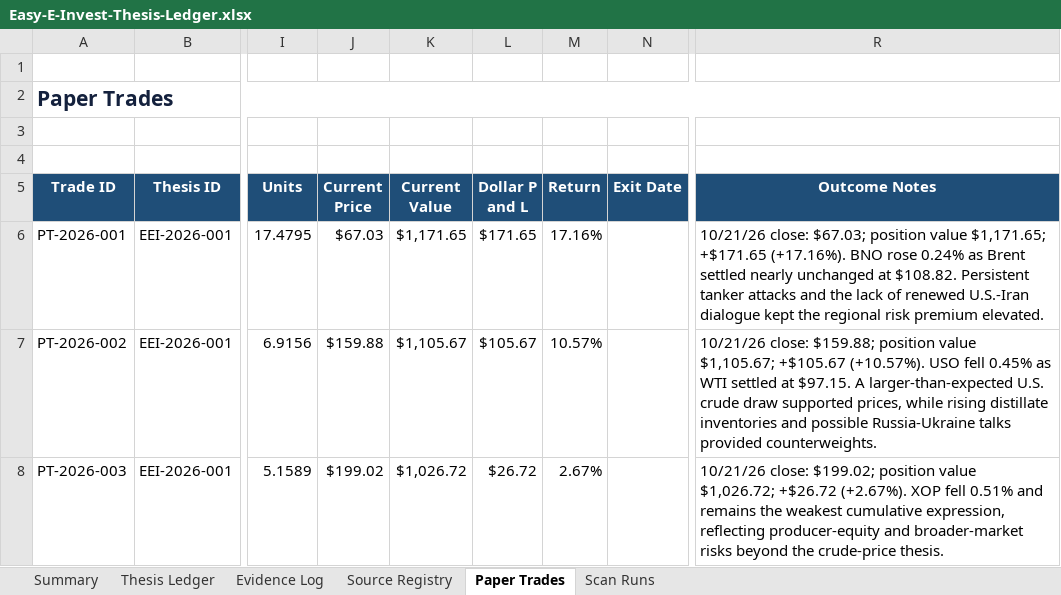
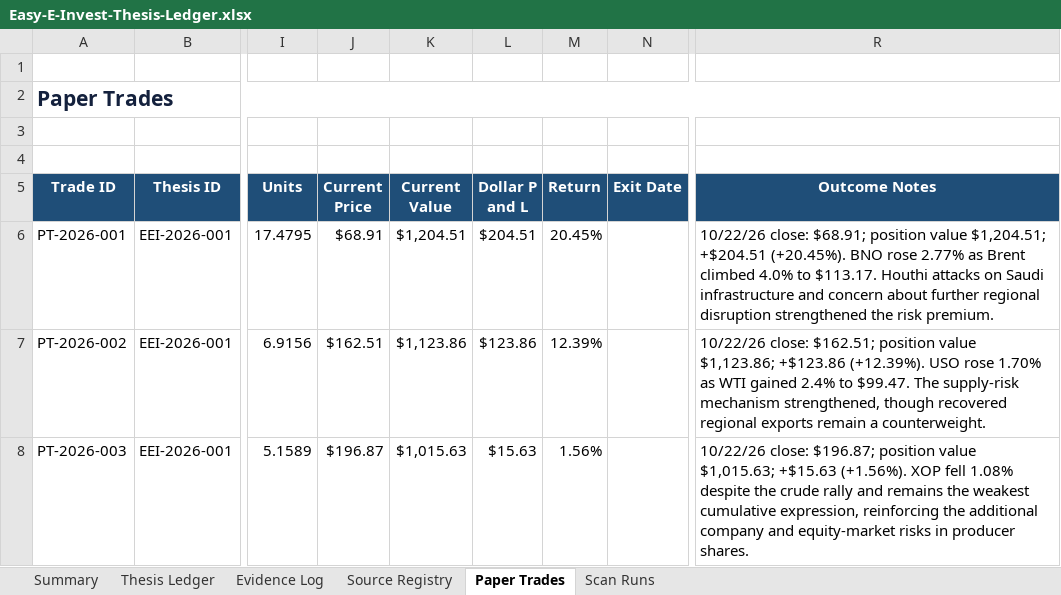
Before and after one commit to john-cosentino/easy-e-invest-dashboard, an Excel workbook: Easy-E-Invest-Thesis-Ledger.xlsx, sheet Paper Trades, drawn as a sheet; only a part is shown, gaps mark what is left out; values as stored, in another font and other column widths than the file's, no borders; table styles not drawn; the diff names each change by its address in the sheet, - before the commit and + after, or states it on an @@ line.

```diff
--- a/Easy-E-Invest-Thesis-Ledger.xlsx (sheet Paper Trades)
+++ b/Easy-E-Invest-Thesis-Ledger.xlsx (sheet Paper Trades)
-J6 (Current Price): $67.03
+J6 (Current Price): $68.91
-K6 (Current Value): $1,171.65
+K6 (Current Value): $1,204.51
-L6 (Dollar P and L): $171.65
+L6 (Dollar P and L): $204.51
-M6 (Return): 17.16%
+M6 (Return): 20.45%
-R6 (Outcome Notes): 10/21/26 close: $67.03; position value $1,171.65; +$171.65 (+17.16%). BNO rose 0.24% as Brent settled nearly unchanged at $108.82. Persistent tanker attacks and the lack of renewed U.S.-Iran dialogue kept the regional risk premium elevated.
+R6 (Outcome Notes): 10/22/26 close: $68.91; position value $1,204.51; +$204.51 (+20.45%). BNO rose 2.77% as Brent climbed 4.0% to $113.17. Houthi attacks on Saudi infrastructure and concern about further regional disruption strengthened the risk premium.
-J7 (Current Price): $159.88
+J7 (Current Price): $162.51
-K7 (Current Value): $1,105.67
+K7 (Current Value): $1,123.86
-L7 (Dollar P and L): $105.67
+L7 (Dollar P and L): $123.86
-M7 (Return): 10.57%
+M7 (Return): 12.39%
-R7 (Outcome Notes): 10/21/26 close: $159.88; position value $1,105.67; +$105.67 (+10.57%). USO fell 0.45% as WTI settled at $97.15. A larger-than-expected U.S. crude draw supported prices, while rising distillate inventories and possible Russia-Ukraine talks provided counterweights.
+R7 (Outcome Notes): 10/22/26 close: $162.51; position value $1,123.86; +$123.86 (+12.39%). USO rose 1.70% as WTI gained 2.4% to $99.47. The supply-risk mechanism strengthened, though recovered regional exports remain a counterweight.
-J8 (Current Price): $199.02
+J8 (Current Price): $196.87
-K8 (Current Value): $1,026.72
+K8 (Current Value): $1,015.63
-L8 (Dollar P and L): $26.72
+L8 (Dollar P and L): $15.63
-M8 (Return): 2.67%
+M8 (Return): 1.56%
-R8 (Outcome Notes): 10/21/26 close: $199.02; position value $1,026.72; +$26.72 (+2.67%). XOP fell 0.51% and remains the weakest cumulative expression, reflecting producer-equity and broader-market risks beyond the crude-price thesis.
+R8 (Outcome Notes): 10/22/26 close: $196.87; position value $1,015.63; +$15.63 (+1.56%). XOP fell 1.08% despite the crude rally and remains the weakest cumulative expression, reinforcing the additional company and equity-market risks in producer shares.
```
Also changed, not shown: sheet Evidence Log, sheet Scan Runs, sheet Thesis Ledger, 1 other file.
